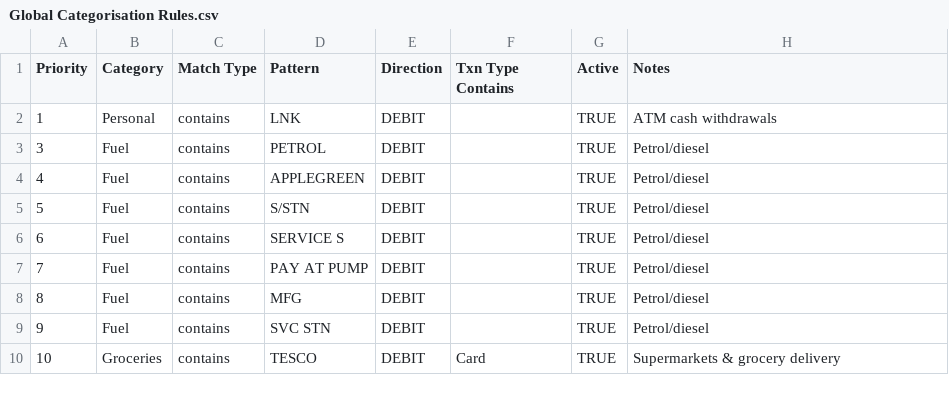
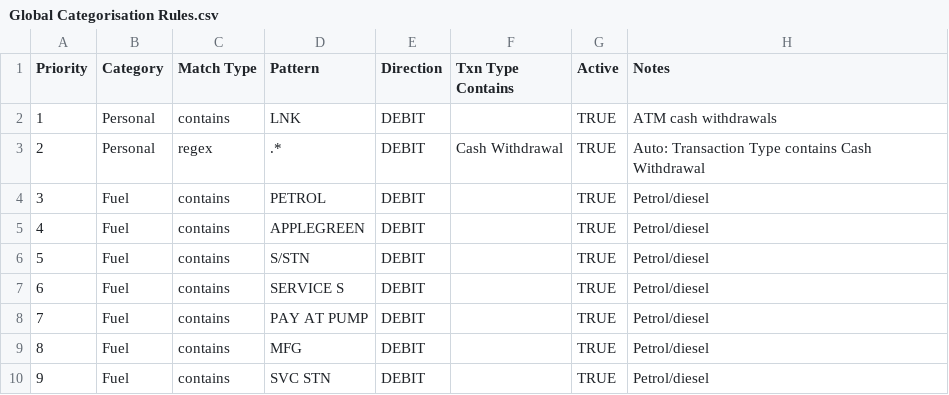
Before and after one commit to GeorgeFarrellx/PDF-Converter, a CSV file: Global Categorisation Rules.csv, drawn as a sheet; only a part is shown; the shorter side is filled out with more unchanged rows.

Commit message:
Add cash withdrawal transaction-type categorisation rule

```diff
--- a/Global Categorisation Rules.csv
+++ b/Global Categorisation Rules.csv
@@ -2,2 +2,3 @@
 1,Personal,contains,LNK,DEBIT,,TRUE,ATM cash withdrawals
+2,Personal,regex,.*,DEBIT,Cash Withdrawal,TRUE,Auto: Transaction Type contains Cash Withdrawal
 3,Fuel,contains,PETROL,DEBIT,,TRUE,Petrol/diesel
```
